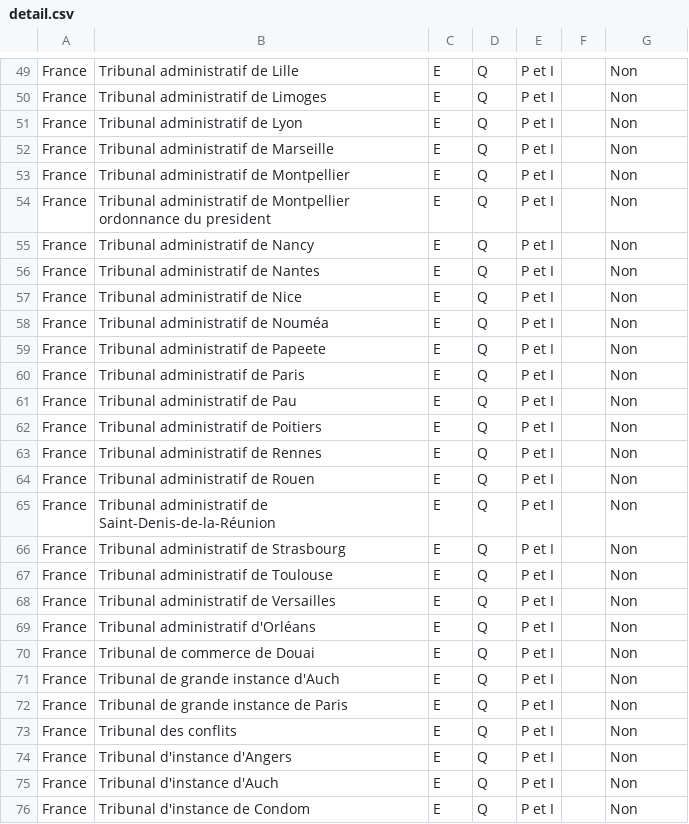
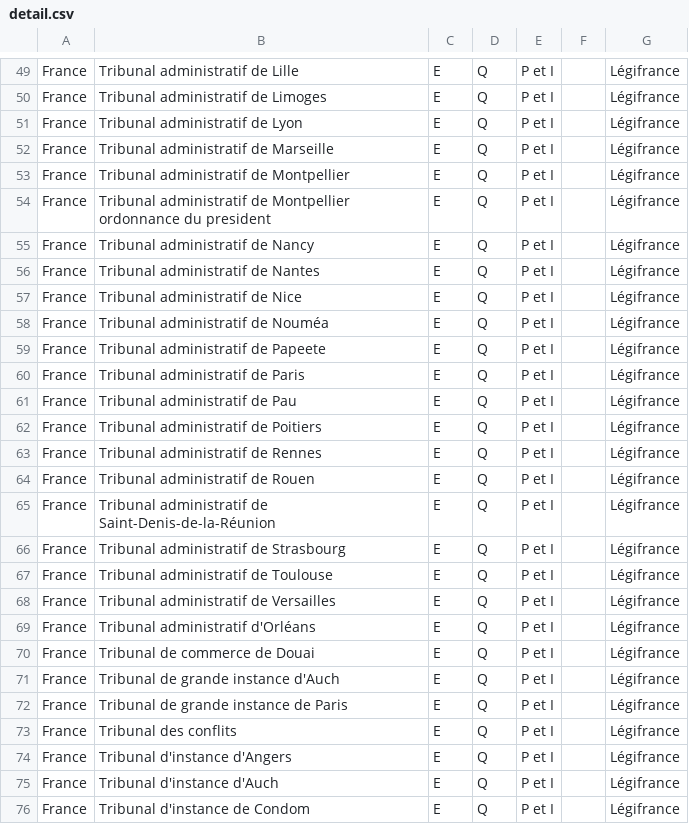
Before and after one commit to ahjucaf/juricaf, a CSV file: stats/detail.csv, drawn as a sheet; only a part is shown, gaps mark what is left out; the diff covers the shown part only.

Commit message:
Stats : licence légifrance, lien vers page dans layout, Nombre au lieu de nb (lien fait dans les pages statiques aussi)
git-svn-id: file:///home/ahjucaf/svn/ahjucaf/trunk@413 59802511-991d-49c3-8a85-851a450bd420

```diff
--- a/stats/detail.csv
+++ b/stats/detail.csv
@@ -49,28 +49,28 @@
-"France";"Tribunal administratif de Lille";"E";"Q";"P et I";;"Non"
-"France";"Tribunal administratif de Limoges";"E";"Q";"P et I";;"Non"
-"France";"Tribunal administratif de Lyon";"E";"Q";"P et I";;"Non"
-"France";"Tribunal administratif de Marseille";"E";"Q";"P et I";;"Non"
-"France";"Tribunal administratif de Montpellier";"E";"Q";"P et I";;"Non"
-"France";"Tribunal administratif de Montpellier ordonnance du president";"E";"Q";"P et I";;"Non"
-"France";"Tribunal administratif de Nancy";"E";"Q";"P et I";;"Non"
-"France";"Tribunal administratif de Nantes";"E";"Q";"P et I";;"Non"
-"France";"Tribunal administratif de Nice";"E";"Q";"P et I";;"Non"
-"France";"Tribunal administratif de Nouméa";"E";"Q";"P et I";;"Non"
-"France";"Tribunal administratif de Papeete";"E";"Q";"P et I";;"Non"
-"France";"Tribunal administratif de Paris";"E";"Q";"P et I";;"Non"
-"France";"Tribunal administratif de Pau";"E";"Q";"P et I";;"Non"
-"France";"Tribunal administratif de Poitiers";"E";"Q";"P et I";;"Non"
-"France";"Tribunal administratif de Rennes";"E";"Q";"P et I";;"Non"
-"France";"Tribunal administratif de Rouen";"E";"Q";"P et I";;"Non"
-"France";"Tribunal administratif de Saint-Denis-de-la-Réunion";"E";"Q";"P et I";;"Non"
-"France";"Tribunal administratif de Strasbourg";"E";"Q";"P et I";;"Non"
-"France";"Tribunal administratif de Toulouse";"E";"Q";"P et I";;"Non"
-"France";"Tribunal administratif de Versailles";"E";"Q";"P et I";;"Non"
-"France";"Tribunal administratif d'Orléans";"E";"Q";"P et I";;"Non"
-"France";"Tribunal de commerce de Douai";"E";"Q";"P et I";;"Non"
-"France";"Tribunal de grande instance d'Auch";"E";"Q";"P et I";;"Non"
-"France";"Tribunal de grande instance de Paris";"E";"Q";"P et I";;"Non"
-"France";"Tribunal des conflits";"E";"Q";"P et I";;"Non"
-"France";"Tribunal d'instance d'Angers";"E";"Q";"P et I";;"Non"
-"France";"Tribunal d'instance d'Auch";"E";"Q";"P et I";;"Non"
-"France";"Tribunal d'instance de Condom";"E";"Q";"P et I";;"Non"
+"France";"Tribunal administratif de Lille";"E";"Q";"P et I";;"Légifrance"
+"France";"Tribunal administratif de Limoges";"E";"Q";"P et I";;"Légifrance"
+"France";"Tribunal administratif de Lyon";"E";"Q";"P et I";;"Légifrance"
+"France";"Tribunal administratif de Marseille";"E";"Q";"P et I";;"Légifrance"
+"France";"Tribunal administratif de Montpellier";"E";"Q";"P et I";;"Légifrance"
+"France";"Tribunal administratif de Montpellier ordonnance du president";"E";"Q";"P et I";;"Légifrance"
+"France";"Tribunal administratif de Nancy";"E";"Q";"P et I";;"Légifrance"
+"France";"Tribunal administratif de Nantes";"E";"Q";"P et I";;"Légifrance"
+"France";"Tribunal administratif de Nice";"E";"Q";"P et I";;"Légifrance"
+"France";"Tribunal administratif de Nouméa";"E";"Q";"P et I";;"Légifrance"
+"France";"Tribunal administratif de Papeete";"E";"Q";"P et I";;"Légifrance"
+"France";"Tribunal administratif de Paris";"E";"Q";"P et I";;"Légifrance"
+"France";"Tribunal administratif de Pau";"E";"Q";"P et I";;"Légifrance"
+"France";"Tribunal administratif de Poitiers";"E";"Q";"P et I";;"Légifrance"
+"France";"Tribunal administratif de Rennes";"E";"Q";"P et I";;"Légifrance"
+"France";"Tribunal administratif de Rouen";"E";"Q";"P et I";;"Légifrance"
+"France";"Tribunal administratif de Saint-Denis-de-la-Réunion";"E";"Q";"P et I";;"Légifrance"
+"France";"Tribunal administratif de Strasbourg";"E";"Q";"P et I";;"Légifrance"
+"France";"Tribunal administratif de Toulouse";"E";"Q";"P et I";;"Légifrance"
+"France";"Tribunal administratif de Versailles";"E";"Q";"P et I";;"Légifrance"
+"France";"Tribunal administratif d'Orléans";"E";"Q";"P et I";;"Légifrance"
+"France";"Tribunal de commerce de Douai";"E";"Q";"P et I";;"Légifrance"
+"France";"Tribunal de grande instance d'Auch";"E";"Q";"P et I";;"Légifrance"
+"France";"Tribunal de grande instance de Paris";"E";"Q";"P et I";;"Légifrance"
+"France";"Tribunal des conflits";"E";"Q";"P et I";;"Légifrance"
+"France";"Tribunal d'instance d'Angers";"E";"Q";"P et I";;"Légifrance"
+"France";"Tribunal d'instance d'Auch";"E";"Q";"P et I";;"Légifrance"
+"France";"Tribunal d'instance de Condom";"E";"Q";"P et I";;"Légifrance"
```
Also changed, not shown: 29 edited cells elsewhere in this file, 2 other files.
